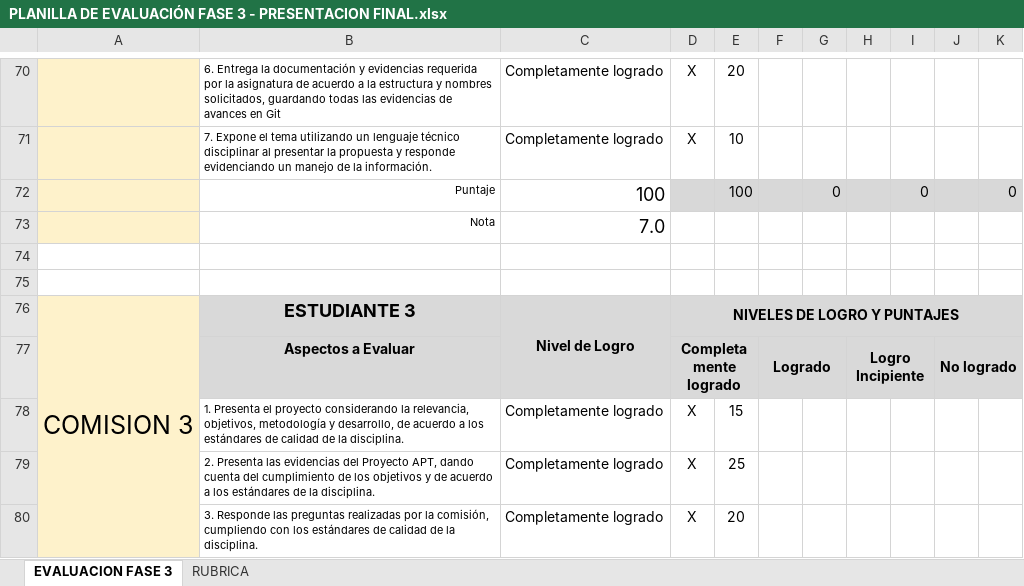
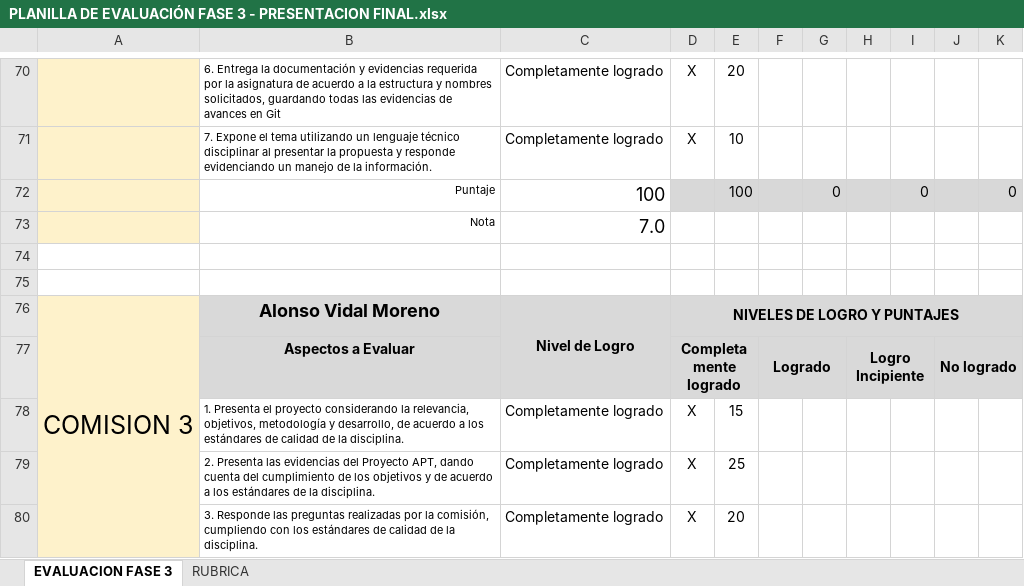
Before and after one commit to alovidal/ChileDex, an Excel workbook: Fase 3/Evidencias Grupales/PLANILLA DE EVALUACIÓN FASE 3 - PRESENTACION FINAL.xlsx, sheet EVALUACION FASE 3, drawn as a sheet; only a part is shown, gaps mark what is left out; values as stored, in another font and other column widths than the file's, no borders; conditional formats not drawn; the diff covers the shown part only; the diff names each change by its address in the sheet, - before the commit and + after, or states it on an @@ line.

```diff
--- a/Fase 3/Evidencias Grupales/PLANILLA DE EVALUACIÓN FASE 3 - PRESENTACION FINAL.xlsx (sheet EVALUACION FASE 3)
+++ b/Fase 3/Evidencias Grupales/PLANILLA DE EVALUACIÓN FASE 3 - PRESENTACION FINAL.xlsx (sheet EVALUACION FASE 3)
-B76: ESTUDIANTE 3
+B76: Alonso Vidal Moreno
```
Also changed, not shown: 8 edited cells elsewhere in this sheet, 2 other files.
